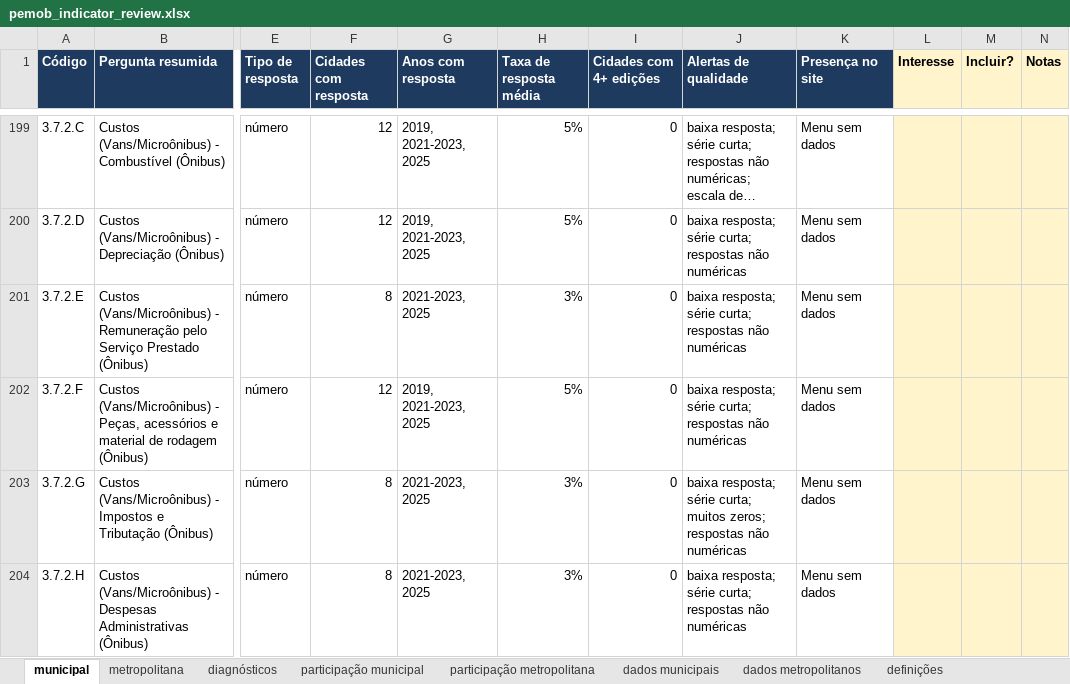
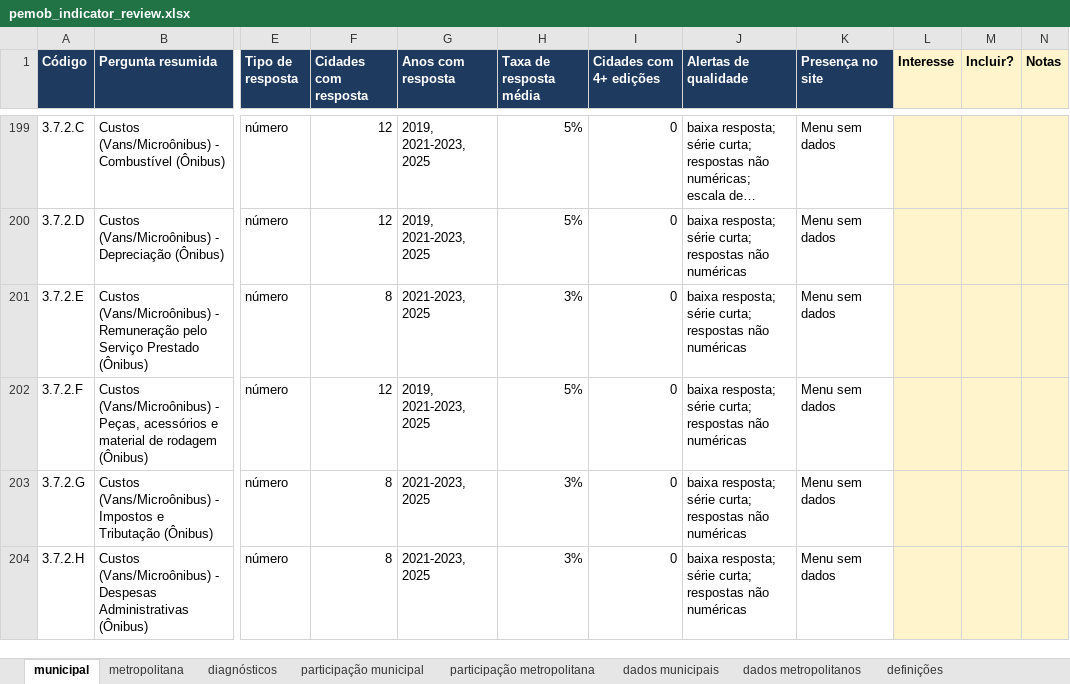
Before and after one commit to inspercidades/data-pemob, an Excel workbook: review/pemob_indicator_review.xlsx, sheet municipal, drawn as a sheet; only a part is shown, gaps mark what is left out; long unchanged cells end in …; values as stored, in another font and other column widths than the file's, no borders; conditional formats not drawn; the diff covers the shown part only; the diff names each change by its address in the sheet, - before the commit and + after, or states it on an @@ line.

Commit message:
fix: count all valid answers in PEMOB zero share

```diff
--- a/review/pemob_indicator_review.xlsx (sheet municipal)
+++ b/review/pemob_indicator_review.xlsx (sheet municipal)
-J203 (Alertas de qualidade): …série curta; muitos zeros; respostas não…
+J203 (Alertas de qualidade): …série curta; respostas não…
```
Also changed, not shown: 10 edited cells elsewhere in this sheet, sheet diagnósticos, 4 other files.
